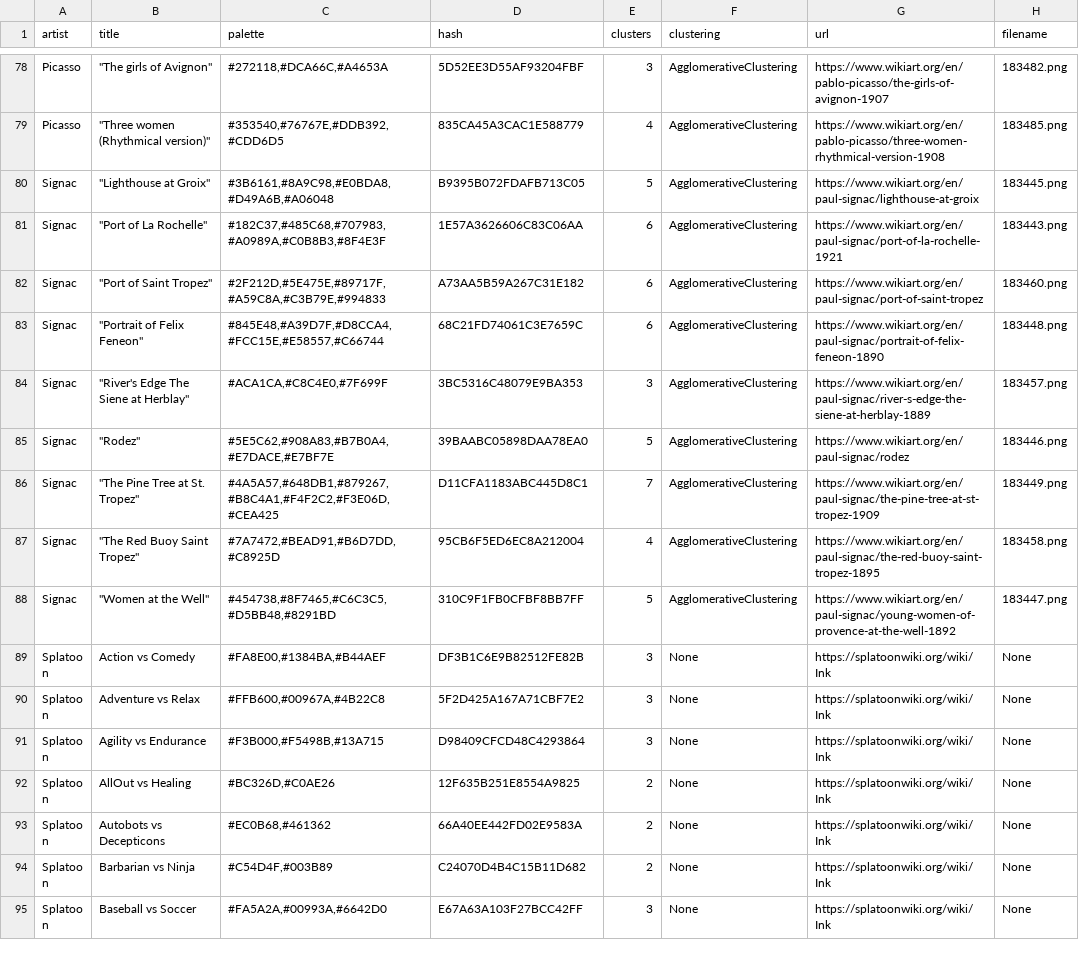
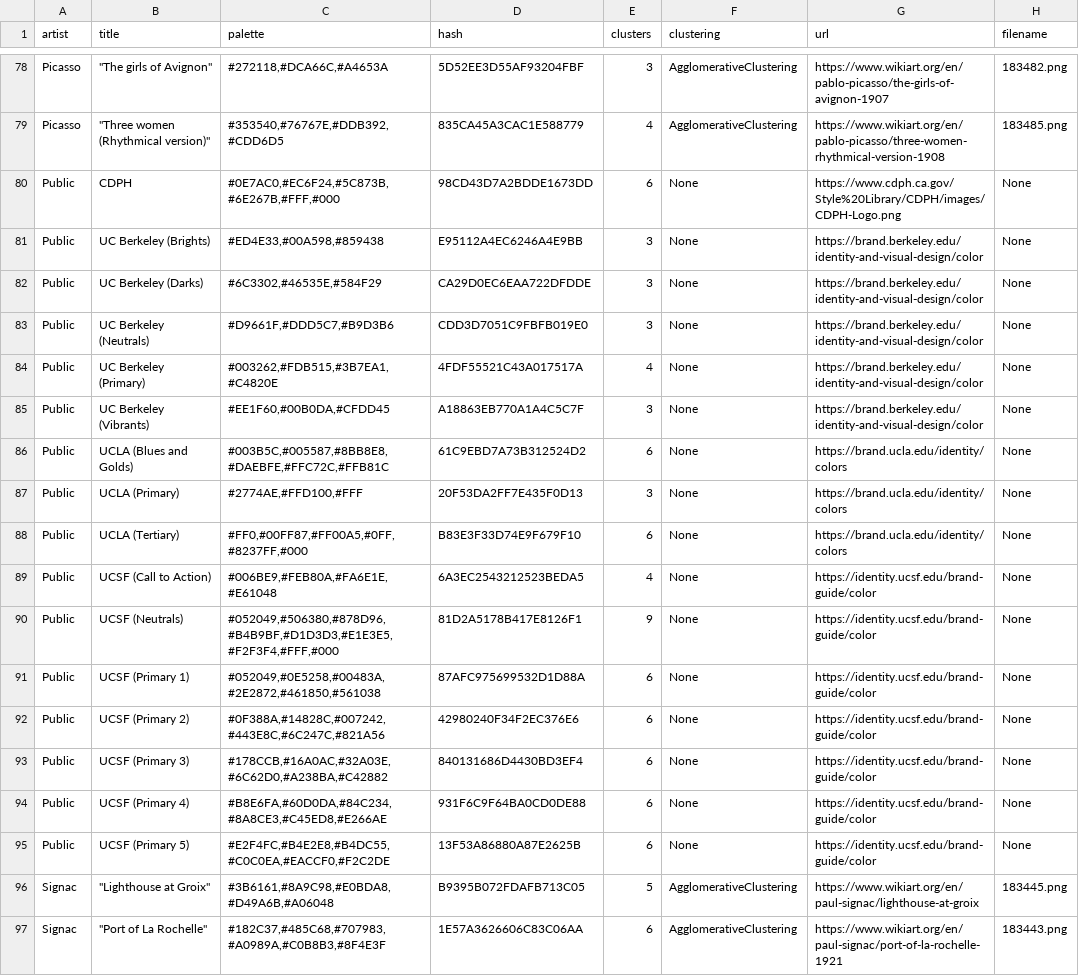
Before and after one commit to Chipdelmal/ArtSciColor, a CSV file: ArtSciColor/data/DB.csv, drawn as a sheet; only a part is shown, gaps mark what is left out; the shorter side is filled out with more unchanged rows.

Commit message:
Adding new color palettes

```diff
--- a/ArtSciColor/data/DB.csv
+++ b/ArtSciColor/data/DB.csv
@@ -79,2 +79,18 @@ Picasso,"""The girls of Avignon""","#272118,#DCA66C,#A4653A",5D52EE3D55AF93204FB
 Picasso,"""Three women (Rhythmical version)""","#353540,#76767E,#DDB392,#CDD6D5",835CA45A3CAC1E588779,4,AgglomerativeClustering,https://www.wikiart.org/en/pablo-picasso/three-women-rhythmical-version-1908,183485.png
+Public,CDPH,"#0E7AC0,#EC6F24,#5C873B,#6E267B,#FFF,#000",98CD43D7A2BDDE1673DD,6,None,https://www.cdph.ca.gov/Style%20Library/CDPH/images/CDPH-Logo.png,None
+Public,UC Berkeley (Brights),"#ED4E33,#00A598,#859438",E95112A4EC6246A4E9BB,3,None,https://brand.berkeley.edu/identity-and-visual-design/color,None
+Public,UC Berkeley (Darks),"#6C3302,#46535E,#584F29",CA29D0EC6EAA722DFDDE,3,None,https://brand.berkeley.edu/identity-and-visual-design/color,None
+Public,UC Berkeley (Neutrals),"#D9661F,#DDD5C7,#B9D3B6",CDD3D7051C9FBFB019E0,3,None,https://brand.berkeley.edu/identity-and-visual-design/color,None
+Public,UC Berkeley (Primary),"#003262,#FDB515,#3B7EA1,#C4820E",4FDF55521C43A017517A,4,None,https://brand.berkeley.edu/identity-and-visual-design/color,None
+Public,UC Berkeley (Vibrants),"#EE1F60,#00B0DA,#CFDD45",A18863EB770A1A4C5C7F,3,None,https://brand.berkeley.edu/identity-and-visual-design/color,None
+Public,UCLA (Blues and Golds),"#003B5C,#005587,#8BB8E8,#DAEBFE,#FFC72C,#FFB81C",61C9EBD7A73B312524D2,6,None,https://brand.ucla.edu/identity/colors,None
+Public,UCLA (Primary),"#2774AE,#FFD100,#FFF",20F53DA2FF7E435F0D13,3,None,https://brand.ucla.edu/identity/colors,None
+Public,UCLA (Tertiary),"#FF0,#00FF87,#FF00A5,#0FF,#8237FF,#000",B83E3F33D74E9F679F10,6,None,https://brand.ucla.edu/identity/colors,None
+Public,UCSF (Call to Action),"#006BE9,#FEB80A,#FA6E1E,#E61048",6A3EC2543212523BEDA5,4,None,https://identity.ucsf.edu/brand-guide/color,None
+Public,UCSF (Neutrals),"#052049,#506380,#878D96,#B4B9BF,#D1D3D3,#E1E3E5,#F2F3F4,#FFF,#000",81D2A5178B417E8126F1,9,None,https://identity.ucsf.edu/brand-guide/color,None
+Public,UCSF (Primary 1),"#052049,#0E5258,#00483A,#2E2872,#461850,#561038",87AFC975699532D1D88A,6,None,https://identity.ucsf.edu/brand-guide/color,None
+Public,UCSF (Primary 2),"#0F388A,#14828C,#007242,#443E8C,#6C247C,#821A56",42980240F34F2EC376E6,6,None,https://identity.ucsf.edu/brand-guide/color,None
+Public,UCSF (Primary 3),"#178CCB,#16A0AC,#32A03E,#6C62D0,#A238BA,#C42882",840131686D4430BD3EF4,6,None,https://identity.ucsf.edu/brand-guide/color,None
+Public,UCSF (Primary 4),"#B8E6FA,#60D0DA,#84C234,#8A8CE3,#C45ED8,#E266AE",931F6C9F64BA0CD0DE88,6,None,https://identity.ucsf.edu/brand-guide/color,None
+Public,UCSF (Primary 5),"#E2F4FC,#B4E2E8,#B4DC55,#C0C0EA,#EACCF0,#F2C2DE",13F53A86880A87E2625B,6,None,https://identity.ucsf.edu/brand-guide/color,None
 Signac,"""Lighthouse at Groix""","#3B6161,#8A9C98,#E0BDA8,#D49A6B,#A06048",B9395B072FDAFB713C05,5,AgglomerativeClustering,https://www.wikiart.org/en/paul-signac/lighthouse-at-groix,183445.png
```
Also changed, not shown: 26 other files.
